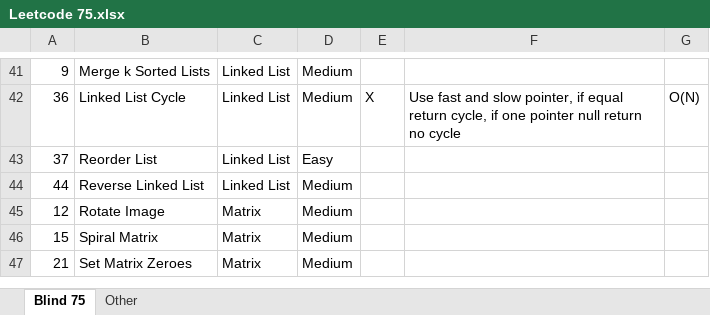
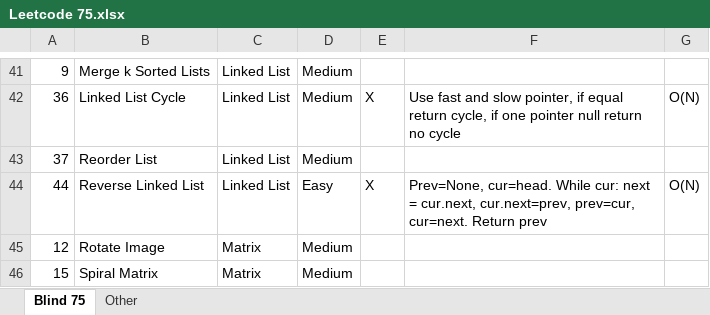
Before and after one commit to wk16/Leetcode-Blind-75, an Excel workbook: Leetcode 75.xlsx, sheet Blind 75, drawn as a sheet; only a part is shown, gaps mark what is left out; the shorter side is filled out with more unchanged rows; values as stored, in another font and other column widths than the file's, no borders; the diff names each change by its address in the sheet, - before the commit and + after, or states it on an @@ line.

Commit message:
Reverse Linked List Complete

```diff
--- a/Leetcode 75.xlsx (sheet Blind 75)
+++ b/Leetcode 75.xlsx (sheet Blind 75)
-D43: Easy
+D43: Medium
-D44: Medium
+D44: Easy
-E44: (empty)
+E44: X
-F44: (empty)
+F44: Prev=None, cur=head. While cur: next = cur.next, cur.next=prev, prev=cur, cur=next. Return prev
-G44: (empty)
+G44: O(N)
```
Also changed, not shown: 2 other files.
